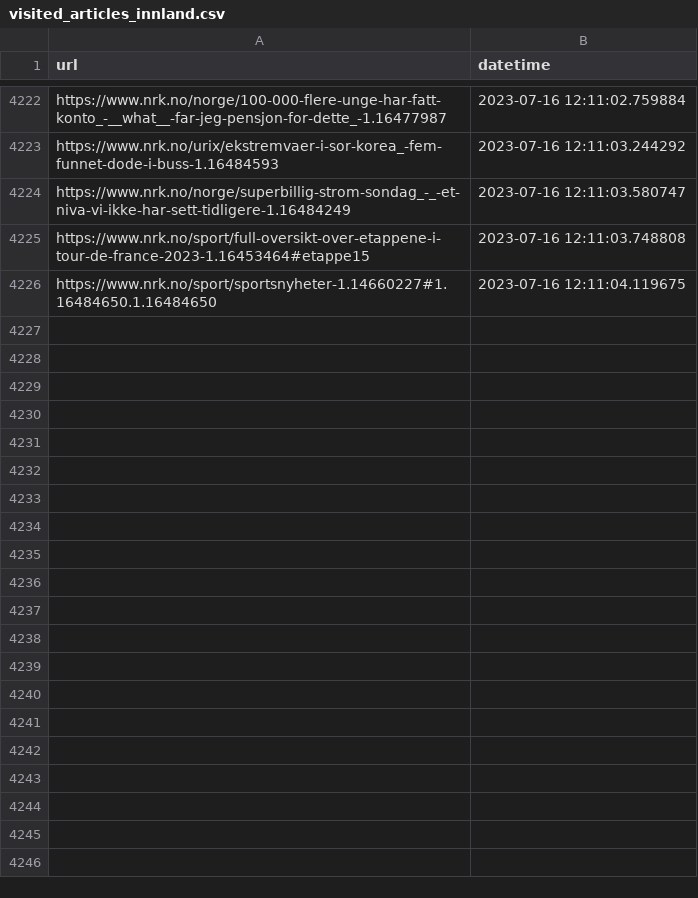
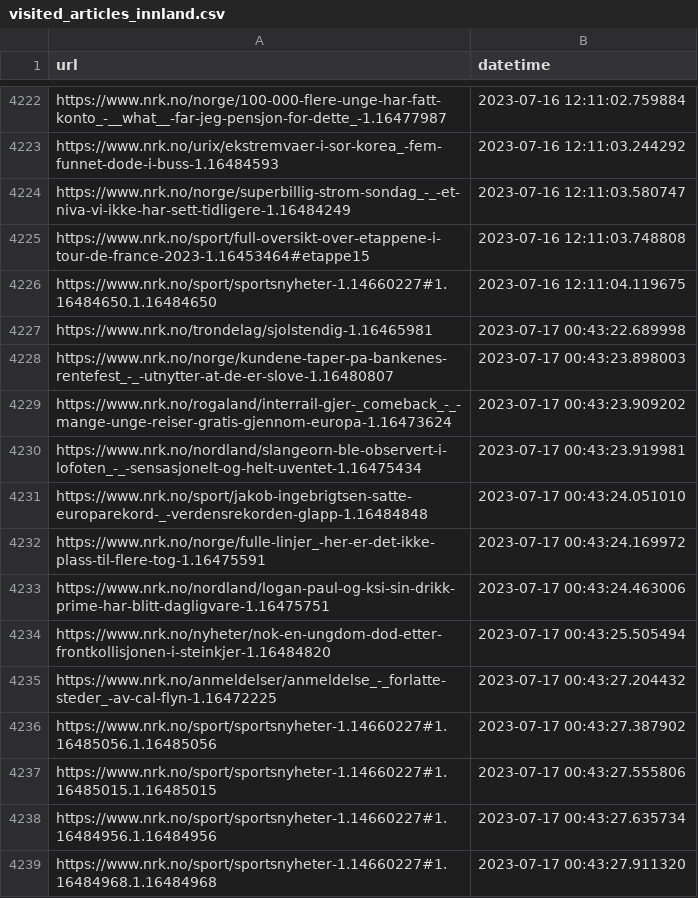
Before and after one commit to EllingOftedal/GIS-Blog, a CSV file: scripts/nrk/inland/results/visited_articles_innland.csv, drawn as a sheet; only a part is shown, gaps mark what is left out; the diff names each change by its address in the sheet, - before the commit and + after, or states it on an @@ line.

```diff
--- a/scripts/nrk/inland/results/visited_articles_innland.csv
+++ b/scripts/nrk/inland/results/visited_articles_innland.csv
+row 4227: https://www.nrk.no/trondelag/sjolstendig-1.16465981 | 2023-07-17 00:43:22.689998
+row 4228: https://www.nrk.no/norge/kundene-taper-pa-bankenes-rentefest_-_-utnytter-at-de-er-slove-1.16480807 | 2023-07-17 00:43:23.898003
+row 4229: https://www.nrk.no/rogaland/interrail-gjer-_comeback_-_-mange-unge-reiser-gratis-gjennom-europa-1.16473624 | 2023-07-17 00:43:23.909202
+row 4230: https://www.nrk.no/nordland/slangeorn-ble-observert-i-lofoten_-_-sensasjonelt-og-helt-uventet-1.16475434 | 2023-07-17 00:43:23.919981
+row 4231: https://www.nrk.no/sport/jakob-ingebrigtsen-satte-europarekord-_-verdensrekorden-glapp-1.16484848 | 2023-07-17 00:43:24.051010
+row 4232: https://www.nrk.no/norge/fulle-linjer_-her-er-det-ikke-plass-til-flere-tog-1.16475591 | 2023-07-17 00:43:24.169972
+row 4233: https://www.nrk.no/nordland/logan-paul-og-ksi-sin-drikk-prime-har-blitt-dagligvare-1.16475751 | 2023-07-17 00:43:24.463006
+row 4234: https://www.nrk.no/nyheter/nok-en-ungdom-dod-etter-frontkollisjonen-i-steinkjer-1.16484820 | 2023-07-17 00:43:25.505494
+row 4235: https://www.nrk.no/anmeldelser/anmeldelse_-_forlatte-steder_-av-cal-flyn-1.16472225 | 2023-07-17 00:43:27.204432
+row 4236: https://www.nrk.no/sport/sportsnyheter-1.14660227#1.16485056.1.16485056 | 2023-07-17 00:43:27.387902
+row 4237: https://www.nrk.no/sport/sportsnyheter-1.14660227#1.16485015.1.16485015 | 2023-07-17 00:43:27.555806
+row 4238: https://www.nrk.no/sport/sportsnyheter-1.14660227#1.16484956.1.16484956 | 2023-07-17 00:43:27.635734
+row 4239: https://www.nrk.no/sport/sportsnyheter-1.14660227#1.16484968.1.16484968 | 2023-07-17 00:43:27.911320
```
Also changed, not shown: scripts/nrk/global/results/visited_articles_country.csv, 1 other file.
